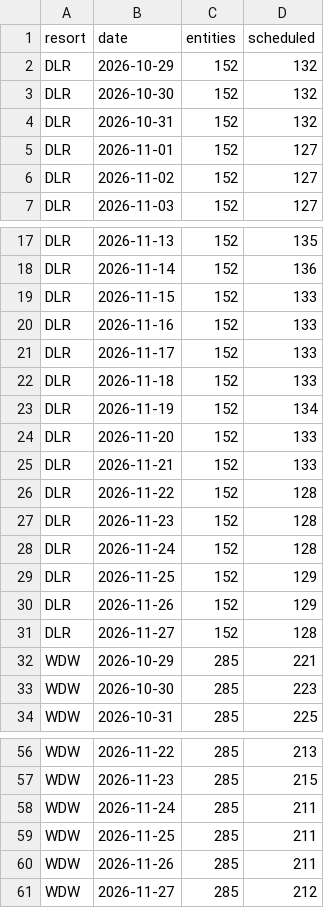
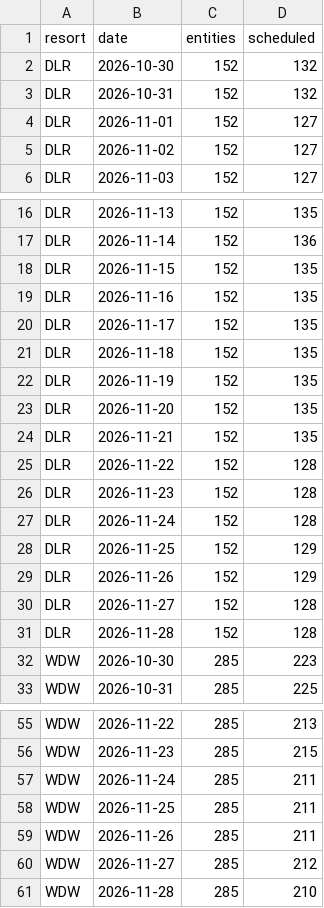
Before and after one commit to scoopdisney/closure-watch, a CSV file: data/horizon.csv, drawn as a sheet; only a part is shown, gaps mark what is left out.

```diff
--- a/data/horizon.csv
+++ b/data/horizon.csv
@@ -1,3 +1,2 @@
 resort,date,entities,scheduled
-DLR,2026-10-29,152,132
 DLR,2026-10-30,152,132
@@ -18,9 +17,9 @@ DLR,2026-11-13,152,135
 DLR,2026-11-14,152,136
-DLR,2026-11-15,152,133
-DLR,2026-11-16,152,133
-DLR,2026-11-17,152,133
-DLR,2026-11-18,152,133
-DLR,2026-11-19,152,134
-DLR,2026-11-20,152,133
-DLR,2026-11-21,152,133
+DLR,2026-11-15,152,135
+DLR,2026-11-16,152,135
+DLR,2026-11-17,152,135
+DLR,2026-11-18,152,135
+DLR,2026-11-19,152,135
+DLR,2026-11-20,152,135
+DLR,2026-11-21,152,135
 DLR,2026-11-22,152,128
@@ -31,3 +30,3 @@ DLR,2026-11-26,152,129
 DLR,2026-11-27,152,128
-WDW,2026-10-29,285,221
+DLR,2026-11-28,152,128
 WDW,2026-10-30,285,223
@@ -61 +60,2 @@ WDW,2026-11-26,285,211
 WDW,2026-11-27,285,212
+WDW,2026-11-28,285,210
```
Also changed, not shown: data/closures.csv.
